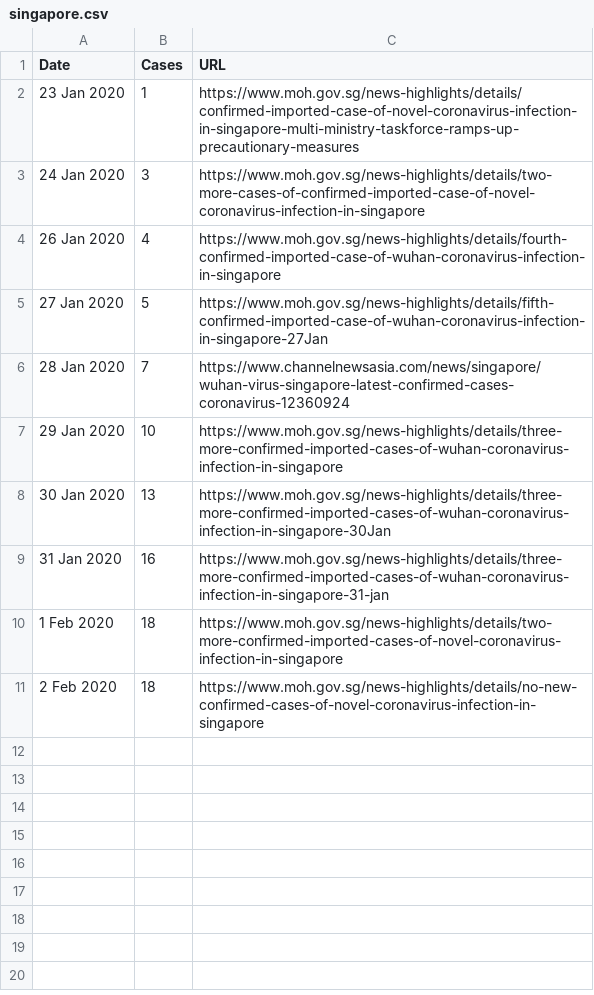
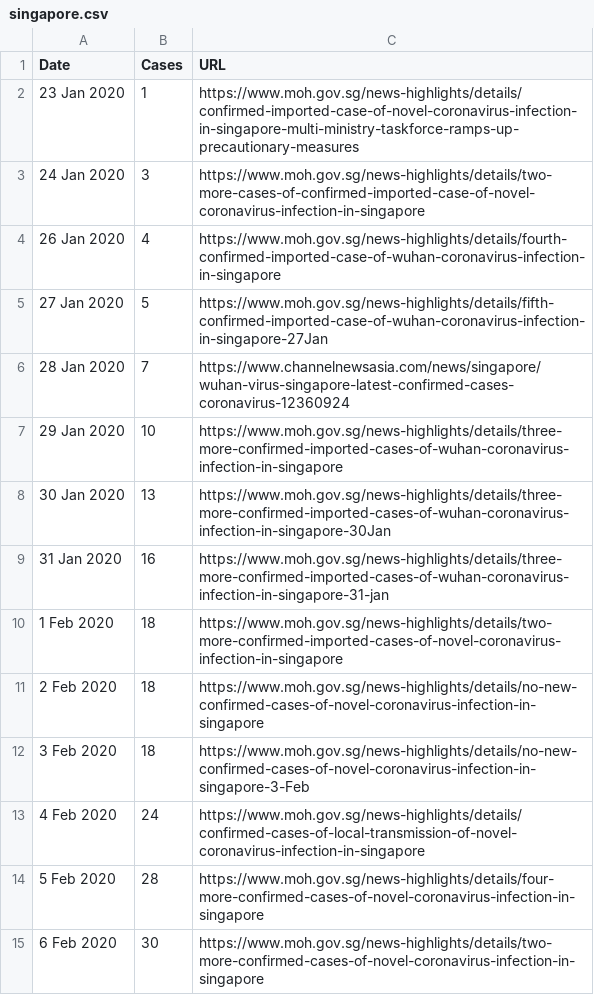
Before and after one commit to nathanielng/2019ncov, a CSV file: jupyter/data/singapore.csv, drawn as a sheet; the diff names each change by its address in the sheet, - before the commit and + after, or states it on an @@ line.

Commit message:
Update Singapore data to 6 Feb 2020

```diff
--- a/jupyter/data/singapore.csv
+++ b/jupyter/data/singapore.csv
+row 12: 3 Feb 2020 | 18 | https://www.moh.gov.sg/news-highlights/details/no-new-confirmed-cases-of-novel-coronavirus-infection-in-singapore-3-Feb
+row 13: 4 Feb 2020 | 24 | https://www.moh.gov.sg/news-highlights/details/confirmed-cases-of-local-transmission-of-novel-coronavirus-infection-in-singapore
+row 14: 5 Feb 2020 | 28 | https://www.moh.gov.sg/news-highlights/details/four-more-confirmed-cases-of-novel-coronavirus-infection-in-singapore
+row 15: 6 Feb 2020 | 30 | https://www.moh.gov.sg/news-highlights/details/two-more-confirmed-cases-of-novel-coronavirus-infection-in-singapore
```
